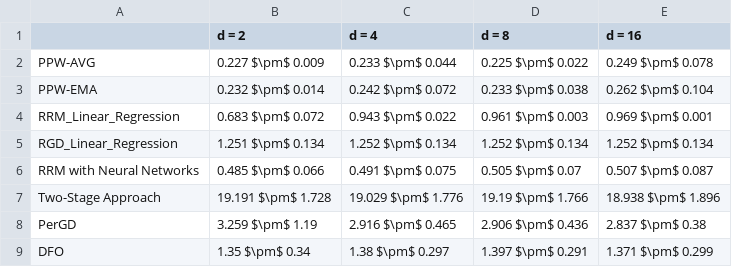
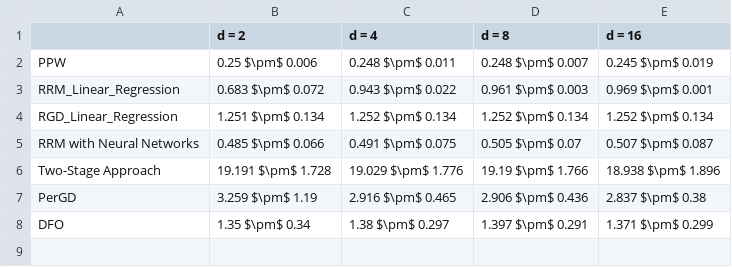
Before and after one commit to zhong-gz/PPW, a CSV file: Communities and Crime/result/mse_mean_std_after_5.csv, drawn as a sheet; removed rows and columns are numbered as before the commit, all else as after; the diff names each change by its address in the sheet, - before the commit and + after, or states it on an @@ line.

```diff
--- a/Communities and Crime/result/mse_mean_std_after_5.csv
+++ b/Communities and Crime/result/mse_mean_std_after_5.csv
-row 2: PPW-AVG | 0.227 $\pm$ 0.009 | 0.233 $\pm$ 0.044 | 0.225 $\pm$ 0.022 | 0.249 $\pm$ 0.078
-row 3: PPW-EMA | 0.232 $\pm$ 0.014 | 0.242 $\pm$ 0.072 | 0.233 $\pm$ 0.038 | 0.262 $\pm$ 0.104
+row 2: PPW | 0.25 $\pm$ 0.006 | 0.248 $\pm$ 0.011 | 0.248 $\pm$ 0.007 | 0.245 $\pm$ 0.019
```
Also changed, not shown: Communities and Crime/result/gap_mean_std_after_5.csv, SyntheticDatasets/result/gap_mean_std_after_5.csv, 50 other files.
